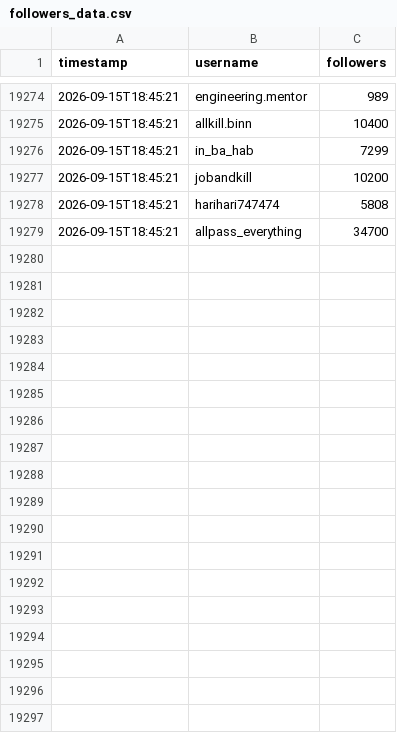
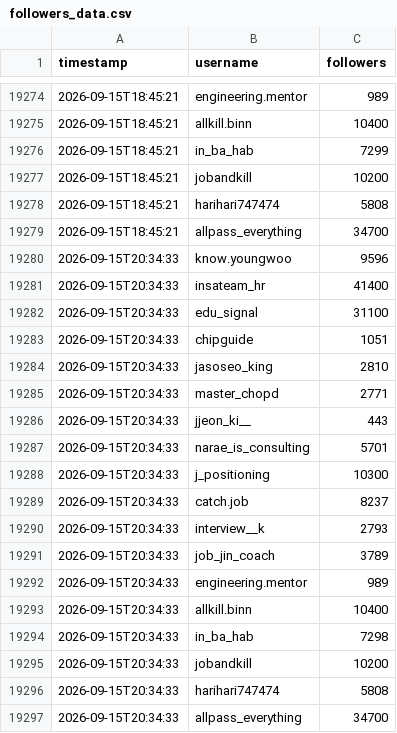
Before and after one commit to myomyosaju/thread-tracker, a CSV file: followers_data.csv, drawn as a sheet; only a part is shown, gaps mark what is left out.

Commit message:
data: 2026-09-15 20:35 UTC

```diff
--- a/followers_data.csv
+++ b/followers_data.csv
@@ -19279 +19279,19 @@ timestamp,username,followers
 2026-09-15T18:45:21,allpass_everything,34700
+2026-09-15T20:34:33,know.youngwoo,9596
+2026-09-15T20:34:33,insateam_hr,41400
+2026-09-15T20:34:33,edu_signal,31100
+2026-09-15T20:34:33,chipguide,1051
+2026-09-15T20:34:33,jasoseo_king,2810
+2026-09-15T20:34:33,master_chopd,2771
+2026-09-15T20:34:33,jjeon_ki__,443
+2026-09-15T20:34:33,narae_is_consulting,5701
+2026-09-15T20:34:33,j_positioning,10300
+2026-09-15T20:34:33,catch.job,8237
+2026-09-15T20:34:33,interview__k,2793
+2026-09-15T20:34:33,job_jin_coach,3789
+2026-09-15T20:34:33,engineering.mentor,989
+2026-09-15T20:34:33,allkill.binn,10400
+2026-09-15T20:34:33,in_ba_hab,7298
+2026-09-15T20:34:33,jobandkill,10200
+2026-09-15T20:34:33,harihari747474,5808
+2026-09-15T20:34:33,allpass_everything,34700
```
